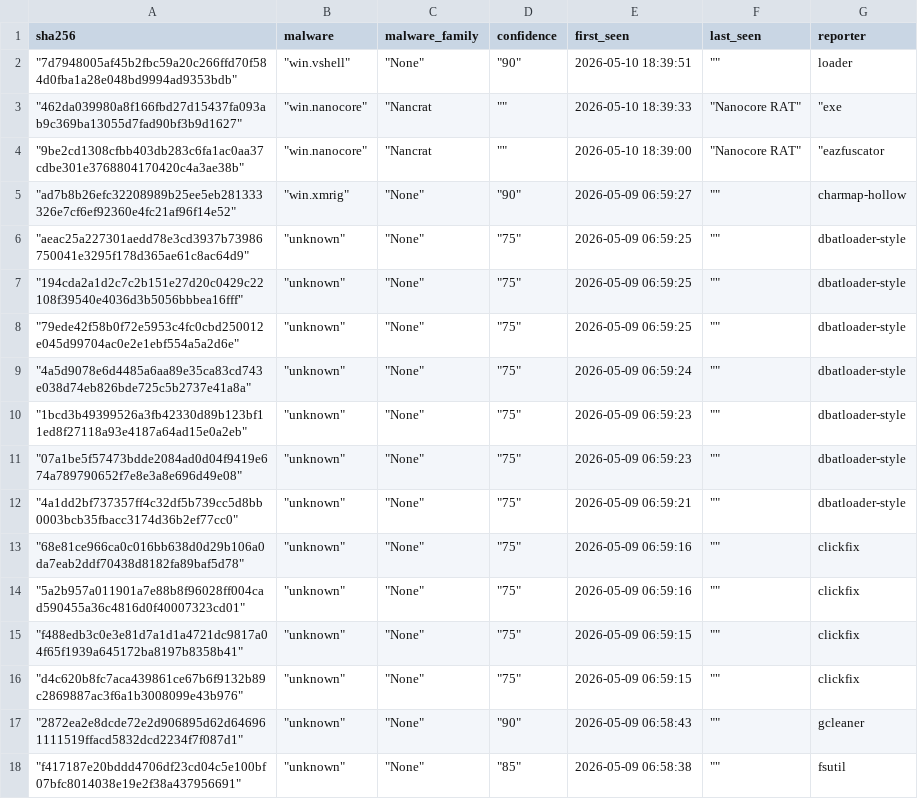
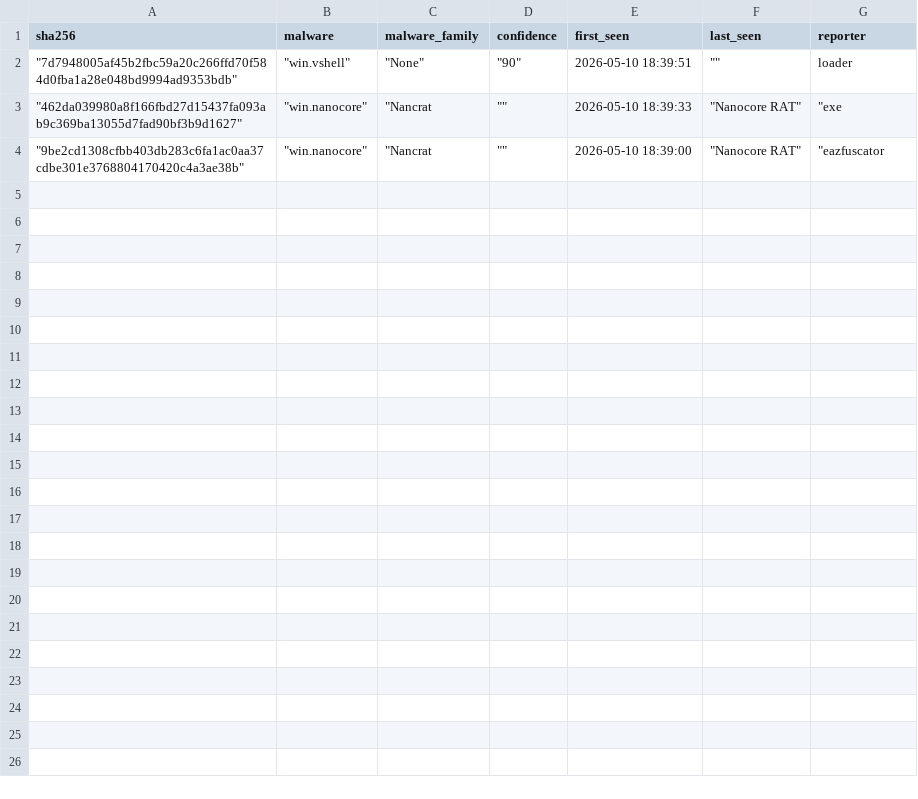
Before and after one commit to CyberArk0961/Threat-Fox-SHA256, a CSV file: output/ThreatFox_SHA256.csv, drawn as a sheet.

```diff
--- a/output/ThreatFox_SHA256.csv
+++ b/output/ThreatFox_SHA256.csv
@@ -4,15 +4 @@ sha256,malware,malware_family,confidence,first_seen,last_seen,reporter
 """9be2cd1308cfbb403db283c6fa1ac0aa37cdbe301e3768804170420c4a3ae38b"""," ""win.nanocore"""," ""Nancrat"," """"",2026-05-10 18:39:00," ""Nanocore RAT"""," ""eazfuscator"
-"""ad7b8b26efc32208989b25ee5eb281333326e7cf6ef92360e4fc21af96f14e52"""," ""win.xmrig"""," ""None"""," ""90""",2026-05-09 06:59:27," """"",charmap-hollow
-"""aeac25a227301aedd78e3cd3937b73986750041e3295f178d365ae61c8ac64d9"""," ""unknown"""," ""None"""," ""75""",2026-05-09 06:59:25," """"",dbatloader-style
-"""194cda2a1d2c7c2b151e27d20c0429c22108f39540e4036d3b5056bbbea16fff"""," ""unknown"""," ""None"""," ""75""",2026-05-09 06:59:25," """"",dbatloader-style
-"""79ede42f58b0f72e5953c4fc0cbd250012e045d99704ac0e2e1ebf554a5a2d6e"""," ""unknown"""," ""None"""," ""75""",2026-05-09 06:59:25," """"",dbatloader-style
-"""4a5d9078e6d4485a6aa89e35ca83cd743e038d74eb826bde725c5b2737e41a8a"""," ""unknown"""," ""None"""," ""75""",2026-05-09 06:59:24," """"",dbatloader-style
-"""1bcd3b49399526a3fb42330d89b123bf11ed8f27118a93e4187a64ad15e0a2eb"""," ""unknown"""," ""None"""," ""75""",2026-05-09 06:59:23," """"",dbatloader-style
-"""07a1be5f57473bdde2084ad0d04f9419e674a789790652f7e8e3a8e696d49e08"""," ""unknown"""," ""None"""," ""75""",2026-05-09 06:59:23," """"",dbatloader-style
-"""4a1dd2bf737357ff4c32df5b739cc5d8bb0003bcb35fbacc3174d36b2ef77cc0"""," ""unknown"""," ""None"""," ""75""",2026-05-09 06:59:21," """"",dbatloader-style
-"""68e81ce966ca0c016bb638d0d29b106a0da7eab2ddf70438d8182fa89baf5d78"""," ""unknown"""," ""None"""," ""75""",2026-05-09 06:59:16," """"",clickfix
-"""5a2b957a011901a7e88b8f96028ff004cad590455a36c4816d0f40007323cd01"""," ""unknown"""," ""None"""," ""75""",2026-05-09 06:59:16," """"",clickfix
-"""f488edb3c0e3e81d7a1d1a4721dc9817a04f65f1939a645172ba8197b8358b41"""," ""unknown"""," ""None"""," ""75""",2026-05-09 06:59:15," """"",clickfix
-"""d4c620b8fc7aca439861ce67b6f9132b89c2869887ac3f6a1b3008099e43b976"""," ""unknown"""," ""None"""," ""75""",2026-05-09 06:59:15," """"",clickfix
-"""2872ea2e8dcde72e2d906895d62d646961111519ffacd5832dcd2234f7f087d1"""," ""unknown"""," ""None"""," ""90""",2026-05-09 06:58:43," """"",gcleaner
-"""f417187e20bddd4706df23cd04c5e100bf07bfc8014038e19e2f38a437956691"""," ""unknown"""," ""None"""," ""85""",2026-05-09 06:58:38," """"",fsutil
```
